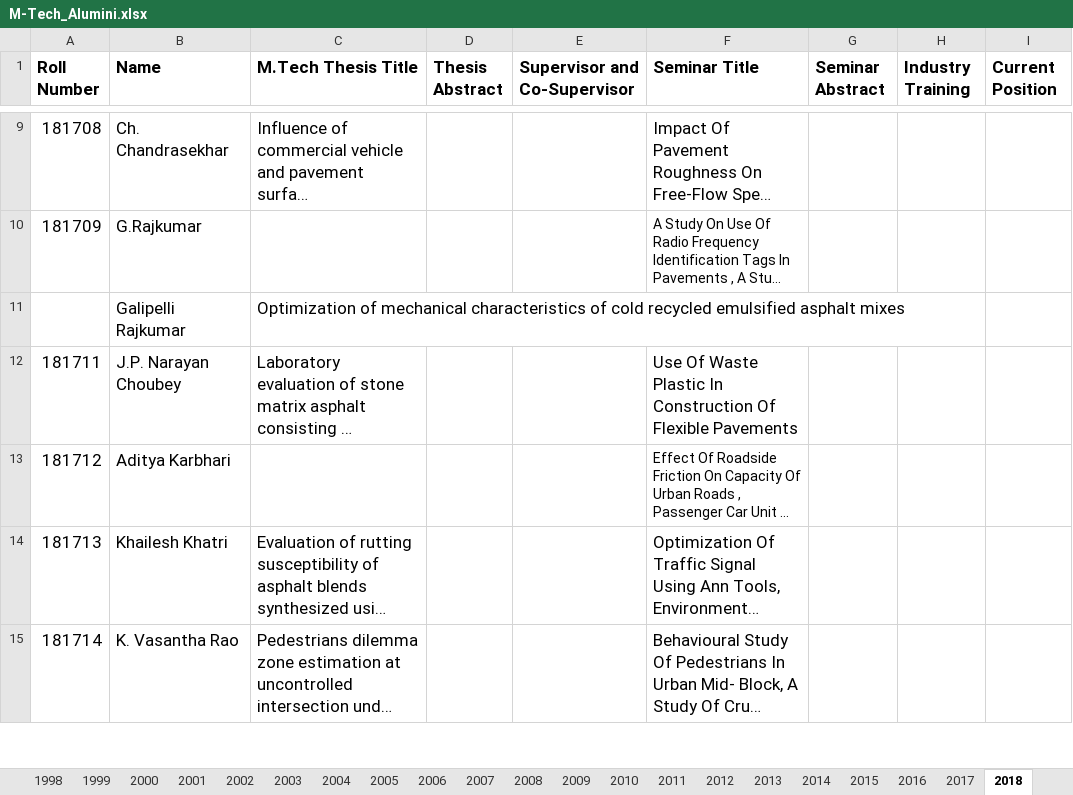
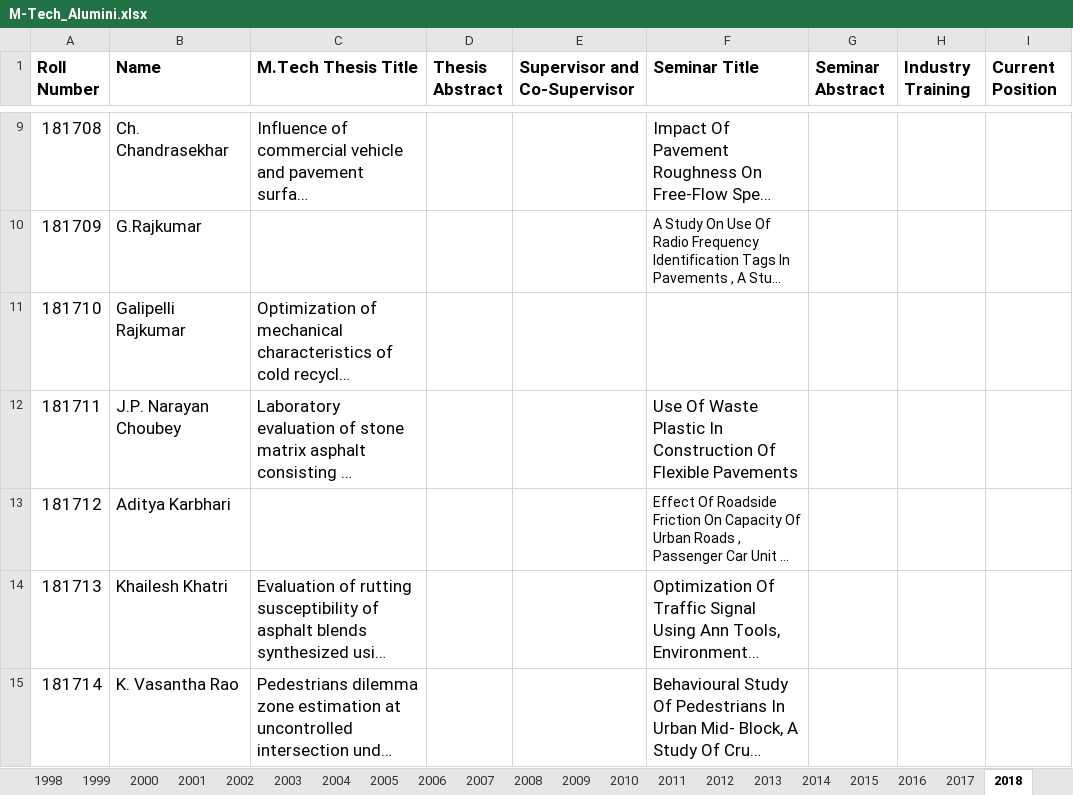
Before and after one commit to varun8074/NITW-Transportation-Division, an Excel workbook: excels/M-Tech_Alumini.xlsx, sheet 2018, drawn as a sheet; only a part is shown, gaps mark what is left out; long unchanged cells end in …; values as stored, in another font and other column widths than the file's, no borders; the diff names each change by its address in the sheet, - before the commit and + after, or states it on an @@ line.

```diff
--- a/excels/M-Tech_Alumini.xlsx (sheet 2018)
+++ b/excels/M-Tech_Alumini.xlsx (sheet 2018)
-A11 (Roll Number): (empty)
+A11 (Roll Number): 181710
```
Also changed, not shown: sheet 2012, sheet 2014, sheet 2009, sheet 2021, sheet 2007, sheet 2011, 14 more sheets, hidden cells.
